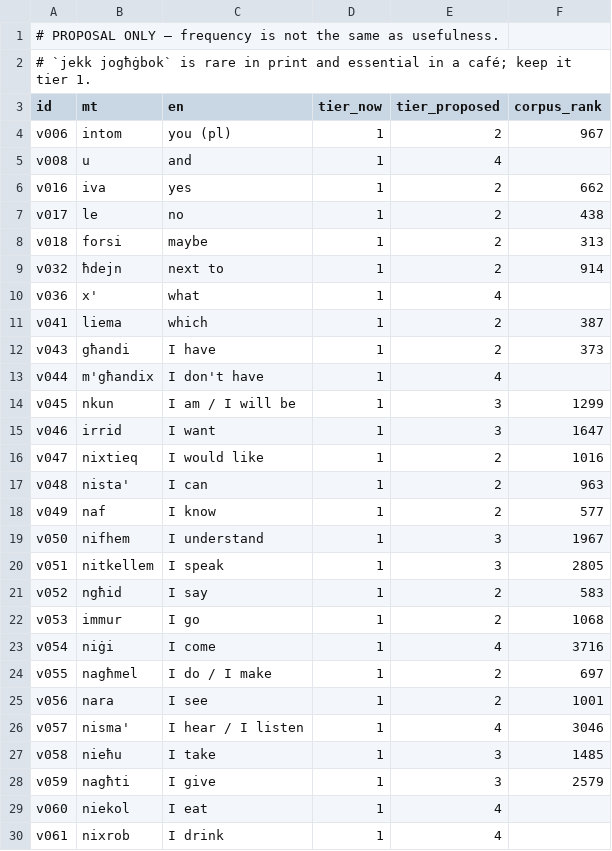
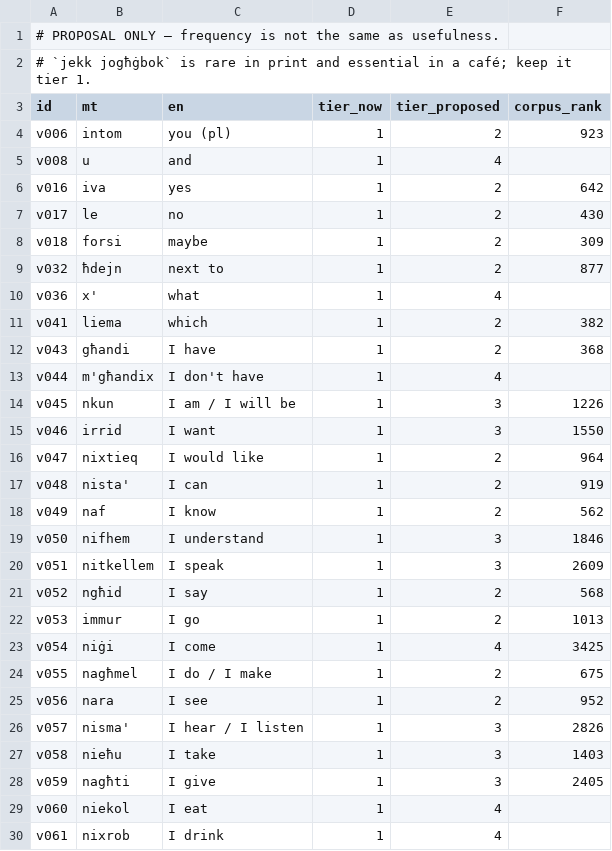
Before and after one commit to silas-dsc/speak-maltese, a TSV file: data/retier_proposal.tsv, drawn as a sheet; only a part is shown; the diff covers the shown part only.

```diff
--- a/data/retier_proposal.tsv
+++ b/data/retier_proposal.tsv
@@ -3,27 +3,27 @@
 id	mt	en	tier_now	tier_proposed	corpus_rank
-v006	intom	you (pl)	1	2	967
+v006	intom	you (pl)	1	2	923
 v008	u	and	1	4	
-v016	iva	yes	1	2	662
-v017	le	no	1	2	438
-v018	forsi	maybe	1	2	313
-v032	ħdejn	next to	1	2	914
+v016	iva	yes	1	2	642
+v017	le	no	1	2	430
+v018	forsi	maybe	1	2	309
+v032	ħdejn	next to	1	2	877
 v036	x'	what	1	4	
-v041	liema	which	1	2	387
-v043	għandi	I have	1	2	373
+v041	liema	which	1	2	382
+v043	għandi	I have	1	2	368
 v044	m'għandix	I don't have	1	4	
-v045	nkun	I am / I will be	1	3	1299
-v046	irrid	I want	1	3	1647
-v047	nixtieq	I would like	1	2	1016
-v048	nista'	I can	1	2	963
-v049	naf	I know	1	2	577
-v050	nifhem	I understand	1	3	1967
-v051	nitkellem	I speak	1	3	2805
-v052	ngħid	I say	1	2	583
-v053	immur	I go	1	2	1068
-v054	niġi	I come	1	4	3716
-v055	nagħmel	I do / I make	1	2	697
-v056	nara	I see	1	2	1001
-v057	nisma'	I hear / I listen	1	4	3046
-v058	nieħu	I take	1	3	1485
-v059	nagħti	I give	1	3	2579
+v045	nkun	I am / I will be	1	3	1226
+v046	irrid	I want	1	3	1550
+v047	nixtieq	I would like	1	2	964
+v048	nista'	I can	1	2	919
+v049	naf	I know	1	2	562
+v050	nifhem	I understand	1	3	1846
+v051	nitkellem	I speak	1	3	2609
+v052	ngħid	I say	1	2	568
+v053	immur	I go	1	2	1013
+v054	niġi	I come	1	4	3425
+v055	nagħmel	I do / I make	1	2	675
+v056	nara	I see	1	2	952
+v057	nisma'	I hear / I listen	1	3	2826
+v058	nieħu	I take	1	3	1403
+v059	nagħti	I give	1	3	2405
 v060	niekol	I eat	1	4	
```
Also changed, not shown: 1 added row, 2 removed rows and 149 edited cells elsewhere in this file, data/frequency_mt.tsv, 2 other files.
